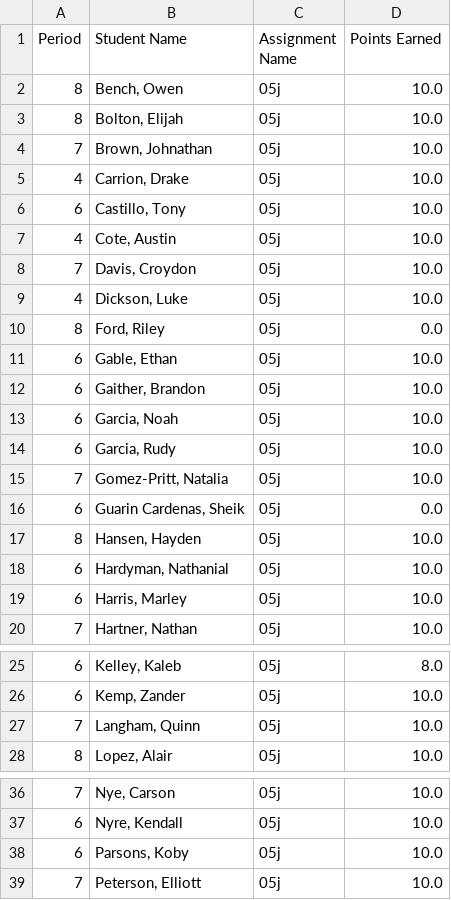
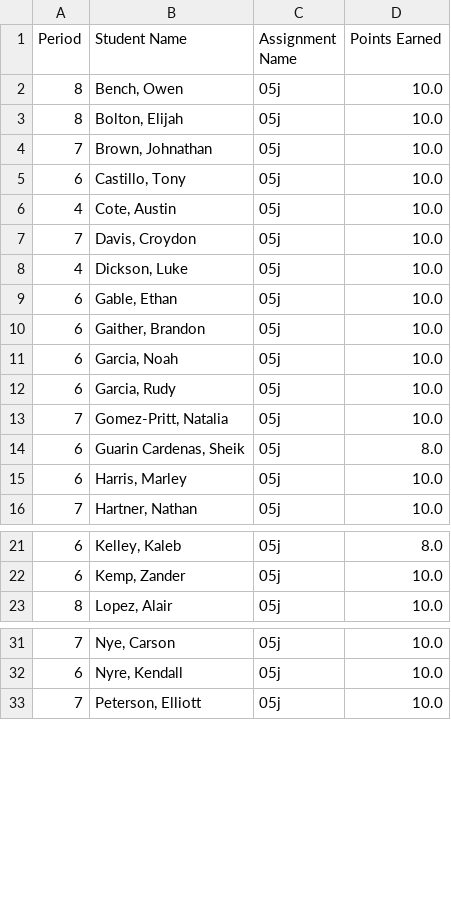
Before and after one commit to mrsimonsen/SimoGrader, a CSV file: 05jreport.csv, drawn as a sheet; only a part is shown, gaps mark what is left out.

```diff
--- a/05jreport.csv
+++ b/05jreport.csv
@@ -4,3 +4,2 @@ Period,Student Name,Assignment Name,Points Earned
 7,"Brown, Johnathan",05j,10.0
-4,"Carrion, Drake",05j,10.0
 6,"Castillo, Tony",05j,10.0
@@ -9,3 +8,2 @@ Period,Student Name,Assignment Name,Points Earned
 4,"Dickson, Luke",05j,10.0
-8,"Ford, Riley",05j,0.0
 6,"Gable, Ethan",05j,10.0
@@ -15,5 +13,3 @@ Period,Student Name,Assignment Name,Points Earned
 7,"Gomez-Pritt, Natalia",05j,10.0
-6,"Guarin Cardenas, Sheik",05j,0.0
-8,"Hansen, Hayden",05j,10.0
-6,"Hardyman, Nathanial",05j,10.0
+6,"Guarin Cardenas, Sheik",05j,8.0
 6,"Harris, Marley",05j,10.0
@@ -26,3 +22,2 @@ Period,Student Name,Assignment Name,Points Earned
 6,"Kemp, Zander",05j,10.0
-7,"Langham, Quinn",05j,10.0
 8,"Lopez, Alair",05j,10.0
@@ -37,3 +32,2 @@ Period,Student Name,Assignment Name,Points Earned
 6,"Nyre, Kendall",05j,10.0
-6,"Parsons, Koby",05j,10.0
 7,"Peterson, Elliott",05j,10.0
```
Also changed, not shown: 13preport.csv.
